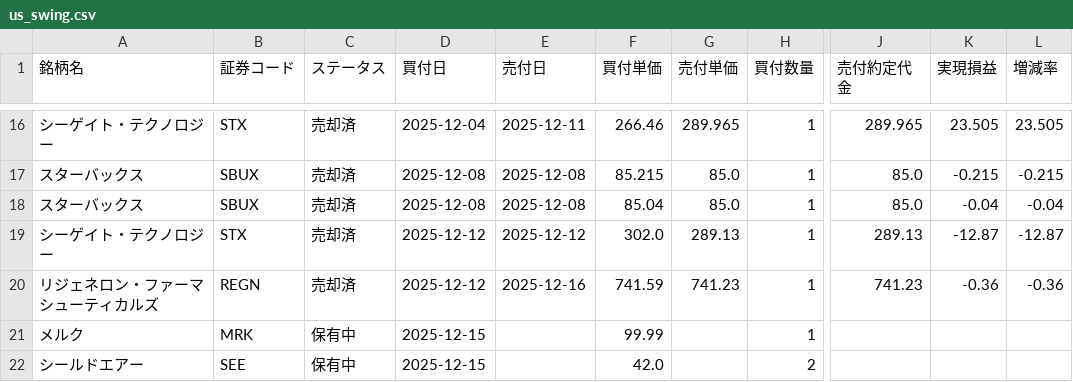
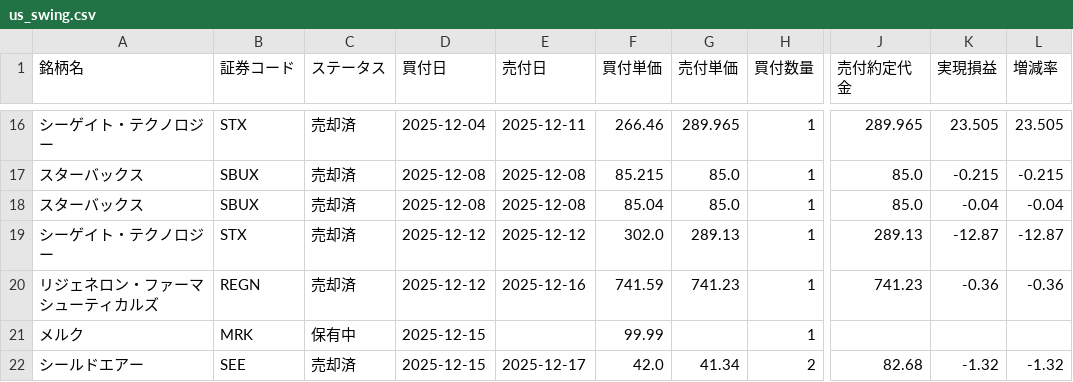
Before and after one commit to koh5884/trade-analysis-app, a CSV file: data/us_swing.csv, drawn as a sheet; only a part is shown, gaps mark what is left out; the diff names each change by its address in the sheet, - before the commit and + after, or states it on an @@ line.

Commit message:
Update 米国スイング data - 2025-12-17 22:03:34

```diff
--- a/data/us_swing.csv
+++ b/data/us_swing.csv
-C22 (ステータス): 保有中
+C22 (ステータス): 売却済
-E22 (売付日): (empty)
+E22 (売付日): 2025-12-17
-G22 (売付単価): (empty)
+G22 (売付単価): 41.34
-J22 (売付約定代金): (empty)
+J22 (売付約定代金): 82.68
-K22 (実現損益): (empty)
+K22 (実現損益): -1.32
-L22 (増減率): (empty)
+L22 (増減率): -1.32
```
